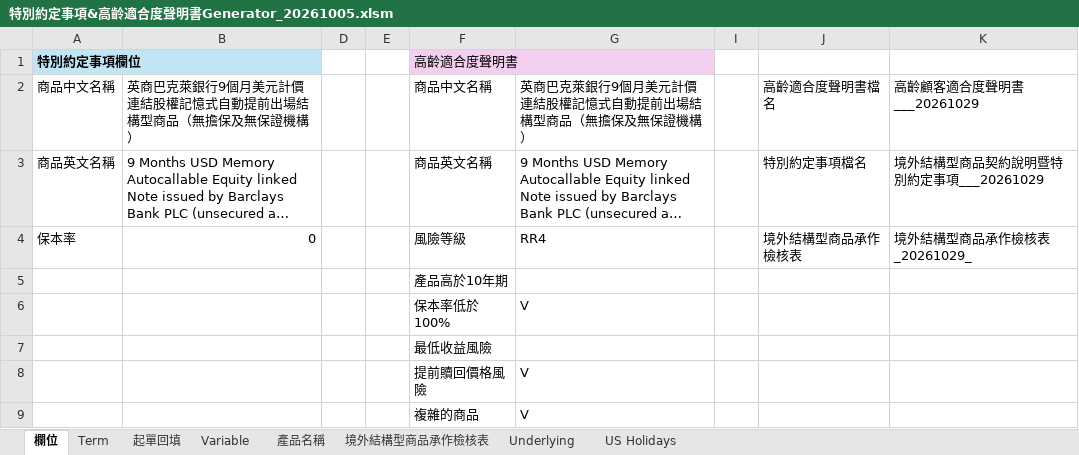
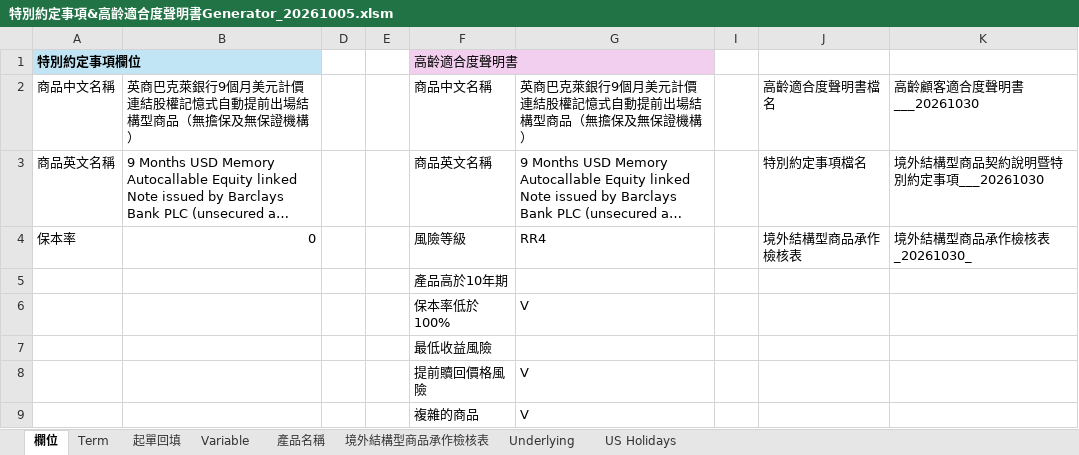
Before and after one commit to TaylorYam/-, an Excel workbook: 特別約定事項&高齡適合度聲明書Generator_20261005.xlsm, sheet 欄位, drawn as a sheet; long unchanged cells end in …; values as stored, in another font and other column widths than the file's, no borders; the diff names each change by its address in the sheet, - before the commit and + after, or states it on an @@ line.

```diff
--- a/特別約定事項&高齡適合度聲明書Generator_20261005.xlsm (sheet 欄位)
+++ b/特別約定事項&高齡適合度聲明書Generator_20261005.xlsm (sheet 欄位)
-K2: 高齡顧客適合度聲明書___20261029
+K2: 高齡顧客適合度聲明書___20261030
-K3: 境外結構型商品契約說明暨特別約定事項___20261029
+K3: 境外結構型商品契約說明暨特別約定事項___20261030
-K4: 境外結構型商品承作檢核表_20261029_
+K4: 境外結構型商品承作檢核表_20261030_
```
Also changed, not shown: 特別約定事項&高齡適合度聲明書Generator_20261022_起單回填版.xlsm, 4 other files.
